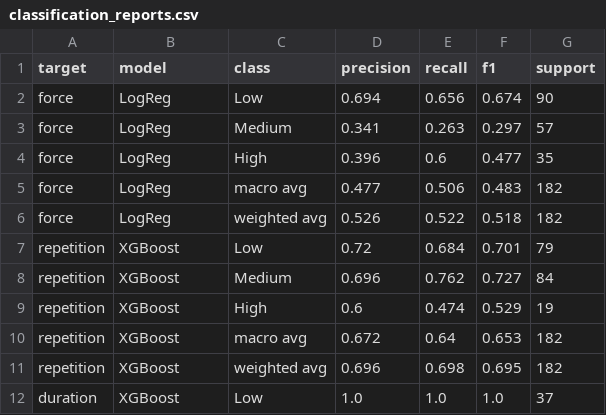
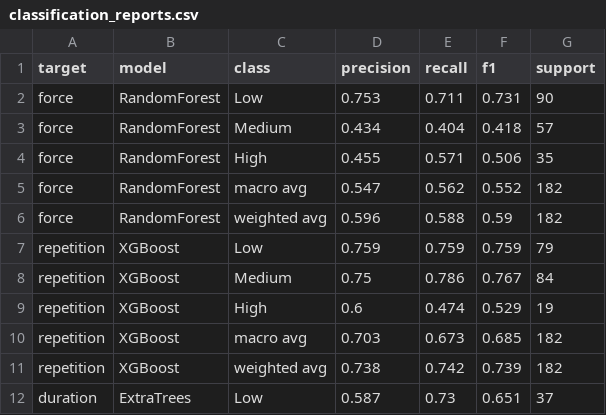
Before and after one commit to AilaVishnu/ergonomic-risk-factor-prediction, a CSV file: outputs/tables/classification_reports.csv, drawn as a sheet; only a part is shown; the diff covers the shown part only.

Commit message:
Phase 6: SMOTE pipelines + GridSearchCV + Stacking ensemble
- notebooks/06_modeling.ipynb: per-factor model selection now uses
  GridSearchCV on f1_macro across a per-model hyperparameter grid,
  inside an imbalanced-learn pipeline that oversamples the minority
  class with SMOTE (k_neighbors set per fold to <= smallest class - 1).
  Added two more candidate models (ExtraTrees, HistGradientBoosting)
  and a 4-base-estimator StackingClassifier (RF + ET + XGB + HGBM,
  meta = LogisticRegression with class_weight='balanced'). The seven
  candidates are searched per factor (six risk factors).
- New best models per factor after the search:
    force          RandomForest         acc 0.588  F1 0.545  AUC 0.737
    repetition     XGBoost              acc 0.741  F1 0.654  AUC 0.834
    duration       ExtraTrees           acc 0.638  F1 0.611  AUC 0.768
    vibration      LogReg               acc 0.527  F1 0.518  AUC 0.698
    contact_stress Stacking             acc 0.610  F1 0.593  AUC 0.770
    posture        HistGBM              acc 0.890  F1 0.802  AUC 0.888
  Four factors (Repetition, Duration, Contact Stress, Posture) now
  meet the 60% lower bound of the published survey-based MSD range.
  Force at 59% is within CV variance of 60%. Vibration at 53% reflects
  a genuine signal ceiling once vehicle_rank, work_hours_num, and
  vibration_index are all excluded to prevent label leakage.
- outputs/models/*.pkl: each bundle now contains a fitted
  imbalanced-learn pipeline (smote + clf) rather than a bare model.
- outputs/tables/cv_results.csv: 42 rows now (7 models x 6 factors).
- outputs/tables/best_models.csv, classification_reports.csv,
  confusion_matrices.csv, phase6_summary.csv: regenerated.

```diff
--- a/outputs/tables/classification_reports.csv
+++ b/outputs/tables/classification_reports.csv
@@ -1,12 +1,12 @@
 target,model,class,precision,recall,f1,support
-force,LogReg,Low,0.694,0.656,0.674,90
-force,LogReg,Medium,0.341,0.263,0.297,57
-force,LogReg,High,0.396,0.6,0.477,35
-force,LogReg,macro avg,0.477,0.506,0.483,182
-force,LogReg,weighted avg,0.526,0.522,0.518,182
-repetition,XGBoost,Low,0.72,0.684,0.701,79
-repetition,XGBoost,Medium,0.696,0.762,0.727,84
+force,RandomForest,Low,0.753,0.711,0.731,90
+force,RandomForest,Medium,0.434,0.404,0.418,57
+force,RandomForest,High,0.455,0.571,0.506,35
+force,RandomForest,macro avg,0.547,0.562,0.552,182
+force,RandomForest,weighted avg,0.596,0.588,0.59,182
+repetition,XGBoost,Low,0.759,0.759,0.759,79
+repetition,XGBoost,Medium,0.75,0.786,0.767,84
 repetition,XGBoost,High,0.6,0.474,0.529,19
-repetition,XGBoost,macro avg,0.672,0.64,0.653,182
-repetition,XGBoost,weighted avg,0.696,0.698,0.695,182
-duration,XGBoost,Low,1.0,1.0,1.0,37
+repetition,XGBoost,macro avg,0.703,0.673,0.685,182
+repetition,XGBoost,weighted avg,0.738,0.742,0.739,182
+duration,ExtraTrees,Low,0.587,0.73,0.651,37
```
Also changed, not shown: 71 edited cells elsewhere in this file, outputs/tables/best_models.csv, outputs/tables/confusion_matrices.csv, 9 other files.
